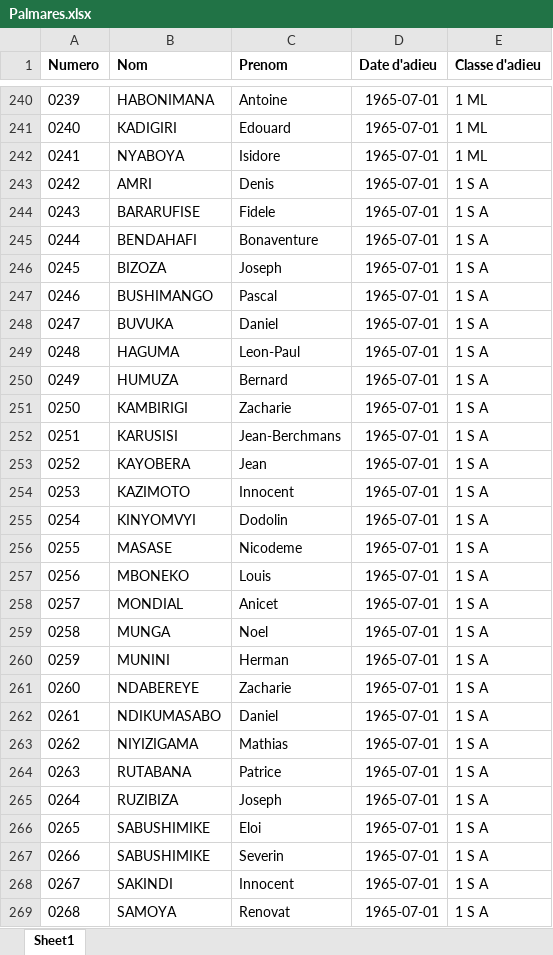
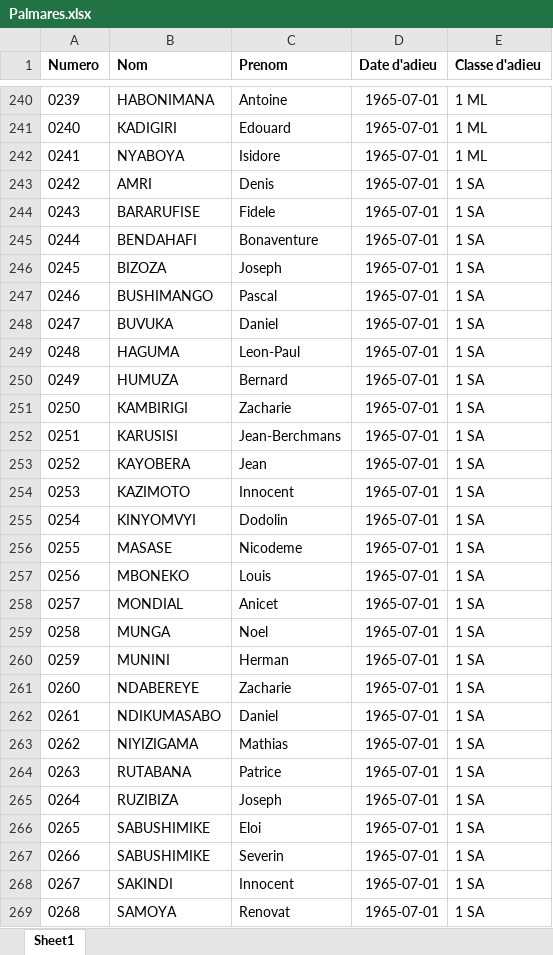
Before and after one commit to tresor98/palmares, an Excel workbook: Palmares.xlsx, sheet Sheet1, drawn as a sheet; only a part is shown, gaps mark what is left out; values as stored, in another font and other column widths than the file's, no borders; the diff covers the shown part only; the diff names each change by its address in the sheet, - before the commit and + after, or states it on an @@ line.

Commit message:
Add files via upload

```diff
--- a/Palmares.xlsx (sheet Sheet1)
+++ b/Palmares.xlsx (sheet Sheet1)
-E243:E269 (Classe d'adieu): 1 S A
+E243:E269 (Classe d'adieu): 1 SA
```
Also changed, not shown: 72 added rows and 2 edited cells elsewhere in this sheet.
